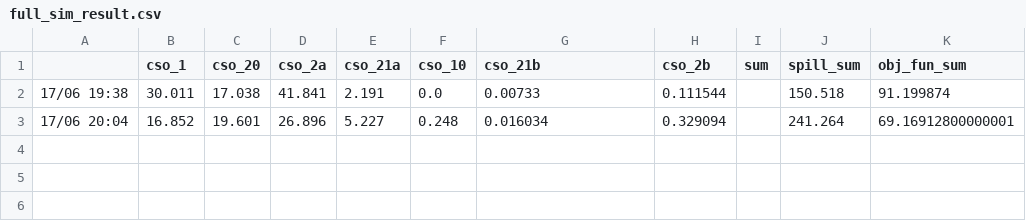
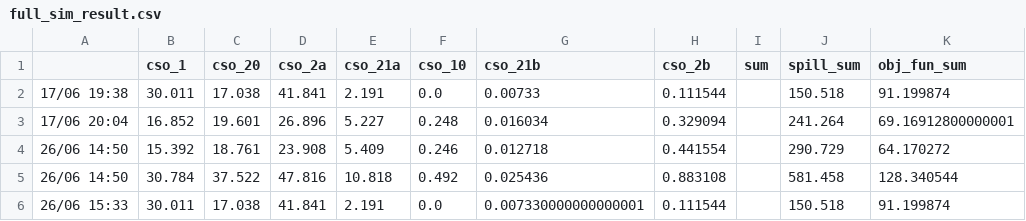
Before and after one commit to jipsteiger/ENVM1601, a CSV file: RTC/results/full_sim_result.csv, drawn as a sheet.

```diff
--- a/RTC/results/full_sim_result.csv
+++ b/RTC/results/full_sim_result.csv
@@ -3 +3,4 @@
 17/06 20:04,16.852,19.601,26.896,5.227,0.248,0.016034,0.329094,,241.264,69.16912800000001
+26/06 14:50,15.392,18.761,23.908,5.409,0.246,0.012718,0.441554,,290.729,64.170272
+26/06 14:50,30.784,37.522,47.816,10.818,0.492,0.025436,0.883108,,581.458,128.340544
+26/06 15:33,30.011,17.038,41.841,2.191,0.0,0.007330000000000001,0.111544,,150.518,91.199874
```
Also changed, not shown: RTC/results/event_optimisation_full_result.csv, RTC/results/sim_result.csv, 24 other files.
